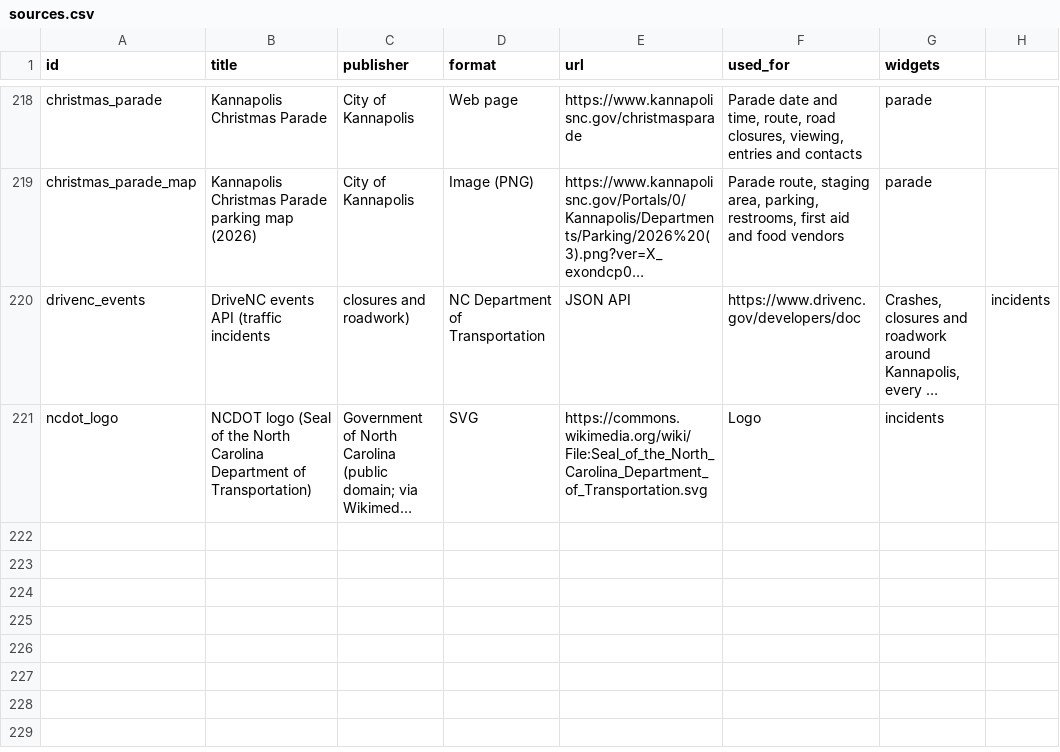
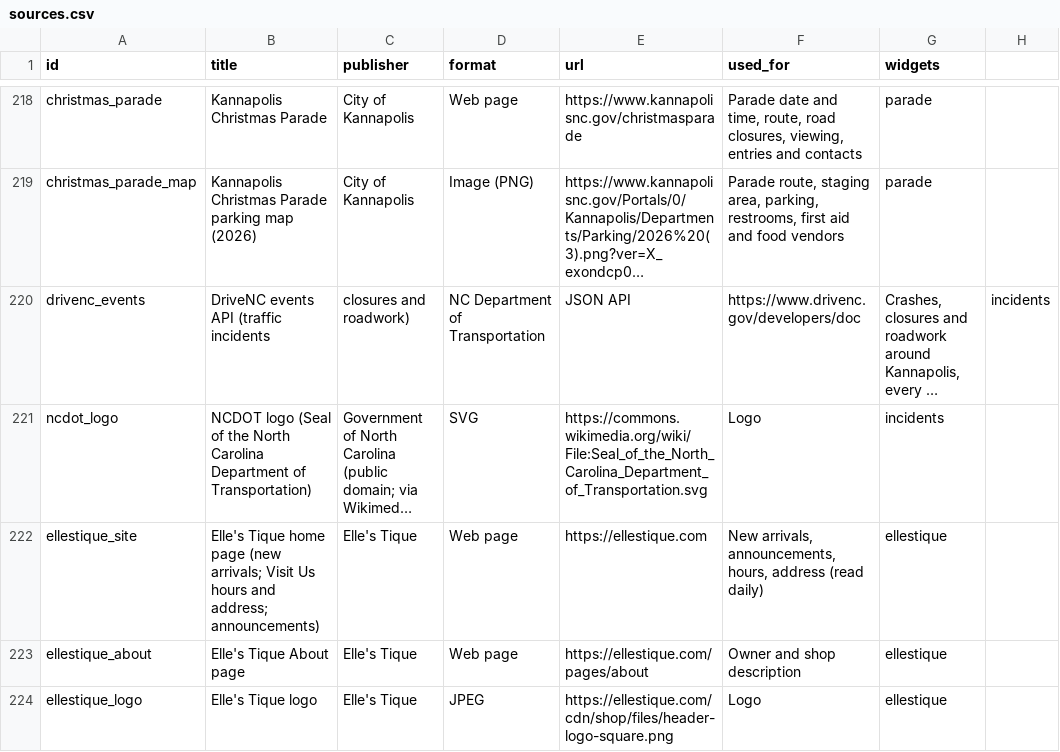
Before and after one commit to bradspry/kannapolis-dashboard, a CSV file: data/manual/sources.csv, drawn as a sheet; only a part is shown, gaps mark what is left out; long unchanged cells end in …; the diff names each change by its address in the sheet, - before the commit and + after, or states it on an @@ line.

Commit message:
Shopping tab, starting with Elle's Tique: open now, new arrivals and announcements (read daily from ellestique.com)

```diff
--- a/data/manual/sources.csv
+++ b/data/manual/sources.csv
+row 222: ellestique_site | Elle's Tique home page (new arrivals; Visit Us hours and address; announcements) | Elle's Tique | Web page | https://ellestique.com | New arrivals, announcements, hours, address (read daily) | ellestique
+row 223: ellestique_about | Elle's Tique About page | Elle's Tique | Web page | https://ellestique.com/pages/about | Owner and shop description | ellestique
+row 224: ellestique_logo | Elle's Tique logo | Elle's Tique | JPEG | https://ellestique.com/cdn/shop/files/header-logo-square.png | Logo | ellestique
```
Also changed, not shown: 17 other files.
